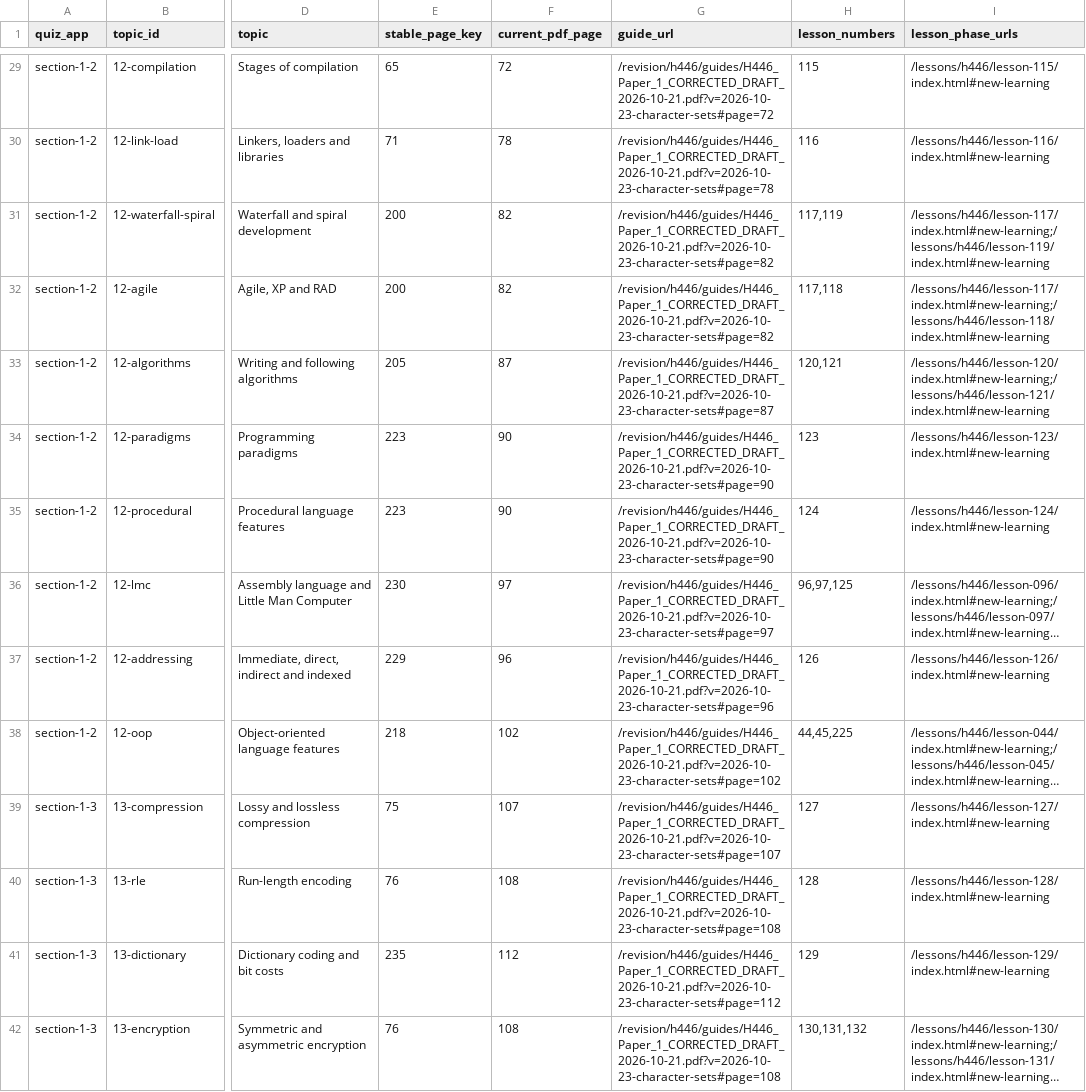
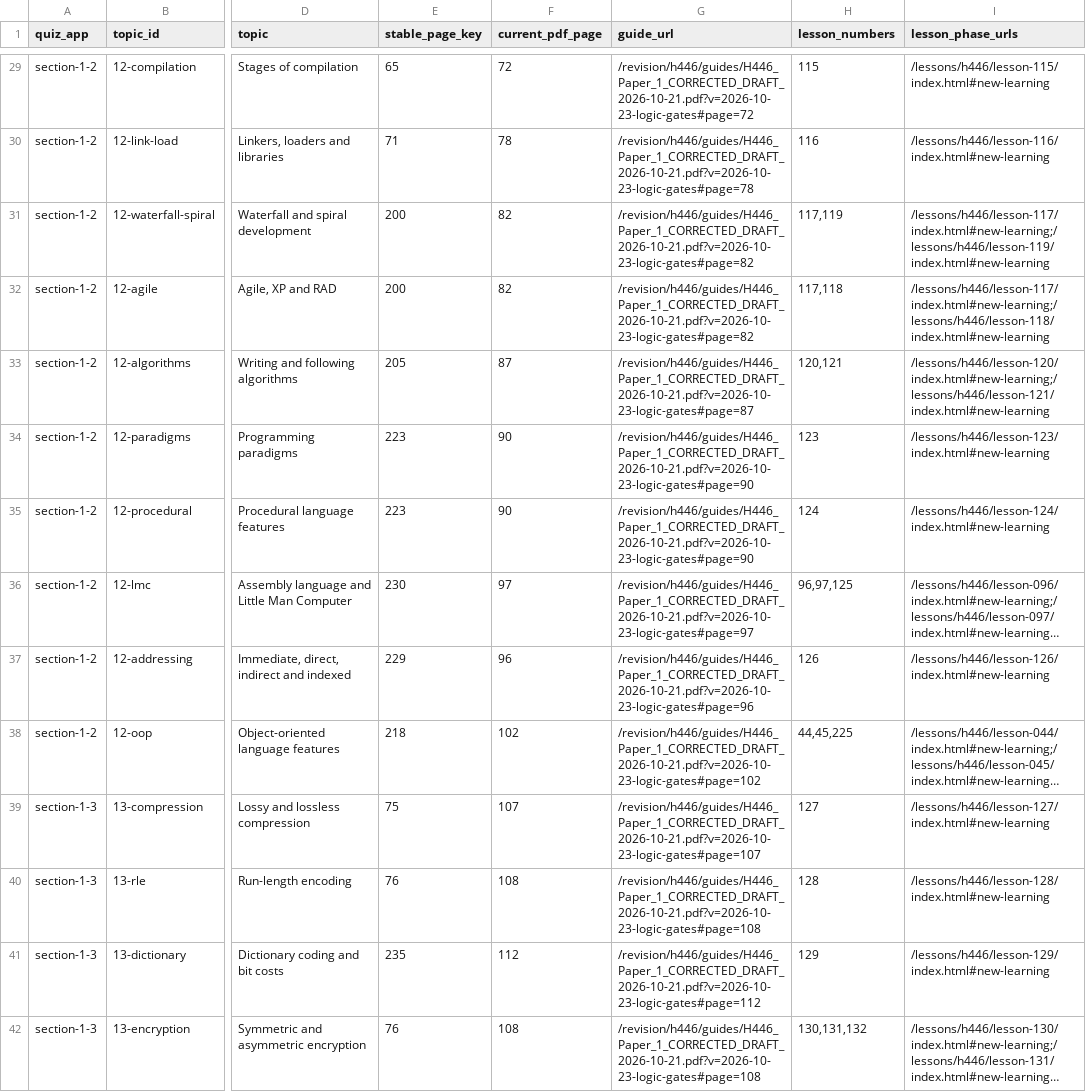
Before and after one commit to computingdept/reepham-computing, a CSV file: docs/audits/h446-feedback-destinations-20261023.csv, drawn as a sheet; only a part is shown, gaps mark what is left out; long unchanged cells end in …; the diff covers the shown part only; the diff names each change by its address in the sheet, - before the commit and + after, or states it on an @@ line.

Commit message:
Add H446 gate foundations and secure-door truth table with targeted quiz feedback

```diff
--- a/docs/audits/h446-feedback-destinations-20261023.csv
+++ b/docs/audits/h446-feedback-destinations-20261023.csv
-G29 (guide_url): /revision/h446/guides/H446_Paper_1_CORRECTED_DRAFT_2026-10-21.pdf?v=2026-10-23-character-sets#page=72
+G29 (guide_url): /revision/h446/guides/H446_Paper_1_CORRECTED_DRAFT_2026-10-21.pdf?v=2026-10-23-logic-gates#page=72
-G30 (guide_url): /revision/h446/guides/H446_Paper_1_CORRECTED_DRAFT_2026-10-21.pdf?v=2026-10-23-character-sets#page=78
+G30 (guide_url): /revision/h446/guides/H446_Paper_1_CORRECTED_DRAFT_2026-10-21.pdf?v=2026-10-23-logic-gates#page=78
-G31:G32 (guide_url): /revision/h446/guides/H446_Paper_1_CORRECTED_DRAFT_2026-10-21.pdf?v=2026-10-23-character-sets#page=82
+G31:G32 (guide_url): /revision/h446/guides/H446_Paper_1_CORRECTED_DRAFT_2026-10-21.pdf?v=2026-10-23-logic-gates#page=82
-G33 (guide_url): /revision/h446/guides/H446_Paper_1_CORRECTED_DRAFT_2026-10-21.pdf?v=2026-10-23-character-sets#page=87
+G33 (guide_url): /revision/h446/guides/H446_Paper_1_CORRECTED_DRAFT_2026-10-21.pdf?v=2026-10-23-logic-gates#page=87
-G34:G35 (guide_url): /revision/h446/guides/H446_Paper_1_CORRECTED_DRAFT_2026-10-21.pdf?v=2026-10-23-character-sets#page=90
+G34:G35 (guide_url): /revision/h446/guides/H446_Paper_1_CORRECTED_DRAFT_2026-10-21.pdf?v=2026-10-23-logic-gates#page=90
-G36 (guide_url): /revision/h446/guides/H446_Paper_1_CORRECTED_DRAFT_2026-10-21.pdf?v=2026-10-23-character-sets#page=97
+G36 (guide_url): /revision/h446/guides/H446_Paper_1_CORRECTED_DRAFT_2026-10-21.pdf?v=2026-10-23-logic-gates#page=97
-G37 (guide_url): /revision/h446/guides/H446_Paper_1_CORRECTED_DRAFT_2026-10-21.pdf?v=2026-10-23-character-sets#page=96
+G37 (guide_url): /revision/h446/guides/H446_Paper_1_CORRECTED_DRAFT_2026-10-21.pdf?v=2026-10-23-logic-gates#page=96
-G38 (guide_url): /revision/h446/guides/H446_Paper_1_CORRECTED_DRAFT_2026-10-21.pdf?v=2026-10-23-character-sets#page=102
+G38 (guide_url): /revision/h446/guides/H446_Paper_1_CORRECTED_DRAFT_2026-10-21.pdf?v=2026-10-23-logic-gates#page=102
-G39 (guide_url): /revision/h446/guides/H446_Paper_1_CORRECTED_DRAFT_2026-10-21.pdf?v=2026-10-23-character-sets#page=107
+G39 (guide_url): /revision/h446/guides/H446_Paper_1_CORRECTED_DRAFT_2026-10-21.pdf?v=2026-10-23-logic-gates#page=107
-G40 (guide_url): /revision/h446/guides/H446_Paper_1_CORRECTED_DRAFT_2026-10-21.pdf?v=2026-10-23-character-sets#page=108
+G40 (guide_url): /revision/h446/guides/H446_Paper_1_CORRECTED_DRAFT_2026-10-21.pdf?v=2026-10-23-logic-gates#page=108
-G41 (guide_url): /revision/h446/guides/H446_Paper_1_CORRECTED_DRAFT_2026-10-21.pdf?v=2026-10-23-character-sets#page=112
+G41 (guide_url): /revision/h446/guides/H446_Paper_1_CORRECTED_DRAFT_2026-10-21.pdf?v=2026-10-23-logic-gates#page=112
-G42 (guide_url): /revision/h446/guides/H446_Paper_1_CORRECTED_DRAFT_2026-10-21.pdf?v=2026-10-23-character-sets#page=108
+G42 (guide_url): /revision/h446/guides/H446_Paper_1_CORRECTED_DRAFT_2026-10-21.pdf?v=2026-10-23-logic-gates#page=108
```
Also changed, not shown: 120 edited cells elsewhere in this file, docs/audits/h446-paper1-page-order-20261023.csv, 20 other files.
